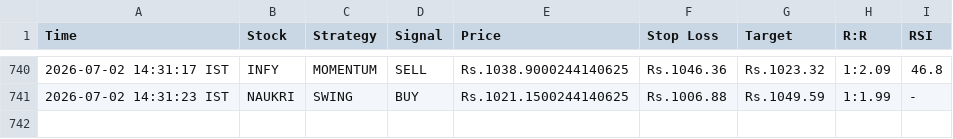
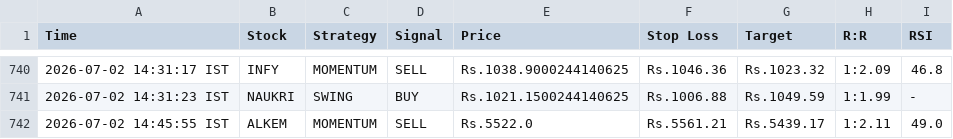
Before and after one commit to johnkasc-lab/MarketStock, a CSV file: intraday_trades.csv, drawn as a sheet; only a part is shown, gaps mark what is left out.

```diff
--- a/intraday_trades.csv
+++ b/intraday_trades.csv
@@ -741 +741,2 @@ Time,Stock,Strategy,Signal,Price,Stop Loss,Target,R:R,RSI
 2026-07-02 14:31:23 IST,NAUKRI,SWING,BUY,Rs.1021.1500244140625,Rs.1006.88,Rs.1049.59,1:1.99,-
+2026-07-02 14:45:55 IST,ALKEM,MOMENTUM,SELL,Rs.5522.0,Rs.5561.21,Rs.5439.17,1:2.11,49.0
```
Also changed, not shown: alerted_today.csv.
